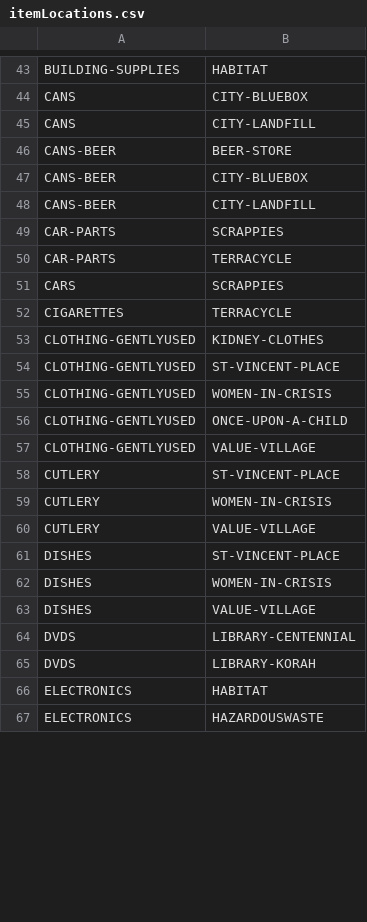
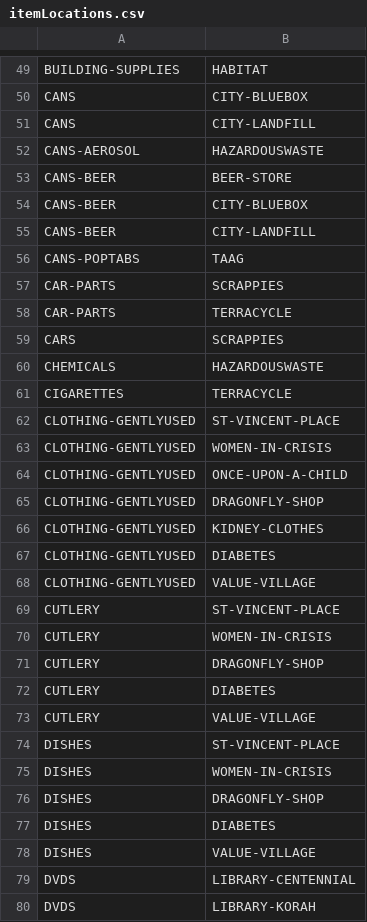
Before and after one commit to cityssm/waste-disposal-data, a CSV file: data/itemLocations.csv, drawn as a sheet; only a part is shown, gaps mark what is left out; the shorter side is filled out with more unchanged rows; the diff covers the shown part only.

```diff
--- a/data/itemLocations.csv
+++ b/data/itemLocations.csv
@@ -45,2 +51,3 @@ CANS,CITY-BLUEBOX
 CANS,CITY-LANDFILL
+CANS-AEROSOL,HAZARDOUSWASTE
 CANS-BEER,BEER-STORE
@@ -48,2 +55,3 @@ CANS-BEER,CITY-BLUEBOX
 CANS-BEER,CITY-LANDFILL
+CANS-POPTABS,TAAG
 CAR-PARTS,SCRAPPIES
@@ -51,4 +59,4 @@ CAR-PARTS,TERRACYCLE
 CARS,SCRAPPIES
+CHEMICALS,HAZARDOUSWASTE
 CIGARETTES,TERRACYCLE
-CLOTHING-GENTLYUSED,KIDNEY-CLOTHES
 CLOTHING-GENTLYUSED,ST-VINCENT-PLACE
@@ -56,2 +64,5 @@ CLOTHING-GENTLYUSED,WOMEN-IN-CRISIS
 CLOTHING-GENTLYUSED,ONCE-UPON-A-CHILD
+CLOTHING-GENTLYUSED,DRAGONFLY-SHOP
+CLOTHING-GENTLYUSED,KIDNEY-CLOTHES
+CLOTHING-GENTLYUSED,DIABETES
 CLOTHING-GENTLYUSED,VALUE-VILLAGE
@@ -59,2 +70,4 @@ CUTLERY,ST-VINCENT-PLACE
 CUTLERY,WOMEN-IN-CRISIS
+CUTLERY,DRAGONFLY-SHOP
+CUTLERY,DIABETES
 CUTLERY,VALUE-VILLAGE
@@ -62,2 +75,4 @@ DISHES,ST-VINCENT-PLACE
 DISHES,WOMEN-IN-CRISIS
+DISHES,DRAGONFLY-SHOP
+DISHES,DIABETES
 DISHES,VALUE-VILLAGE
```
Also changed, not shown: 37 added rows, 4 removed rows, 15 moved rows and 1 edited cell elsewhere in this file, data/itemReuses.csv, data/items.csv, 2 other files.
